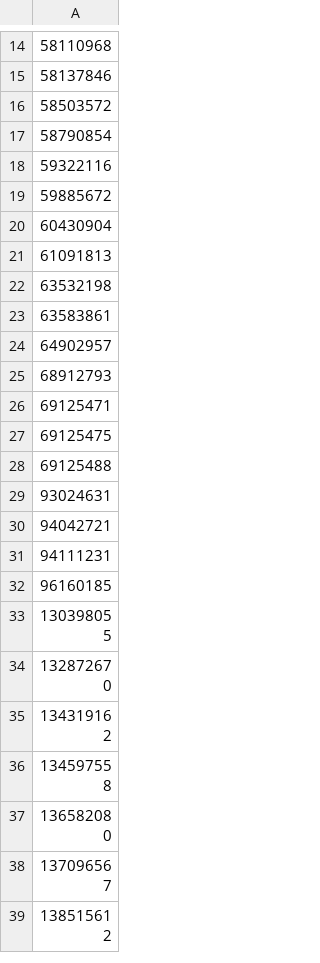
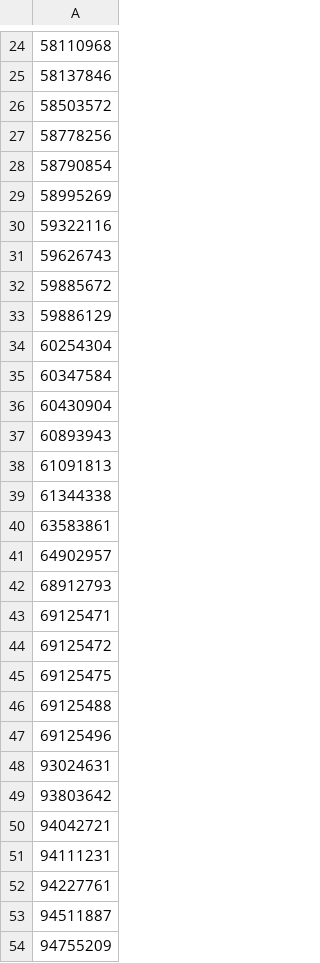
Before and after one commit to rivermont/MIVI, a CSV file: MIVI-FLOWERING.csv, drawn as a sheet; only a part is shown, gaps mark what is left out; the shorter side is filled out with more unchanged rows; addresses are those after the commit; the diff covers the shown part only; the diff names each change by its address in the sheet, - before the commit and + after, or states it on an @@ line.

```diff
--- a/MIVI-FLOWERING.csv
+++ b/MIVI-FLOWERING.csv
+row 27: 58778256
+row 29: 58995269
+row 31: 59626743
+row 33: 59886129
+row 34: 60254304
+row 35: 60347584
+row 37: 60893943
-A39: 63532198
+A39: 61344338
+row 44: 69125472
+row 47: 69125496
+row 49: 93803642
+row 52: 94227761
+row 53: 94511887
+row 54: 94755209
```
Also changed, not shown: 24 added rows, 2 removed rows and 2 edited cells elsewhere in this file, MIVI-FRUITING.csv, 5 other files.
